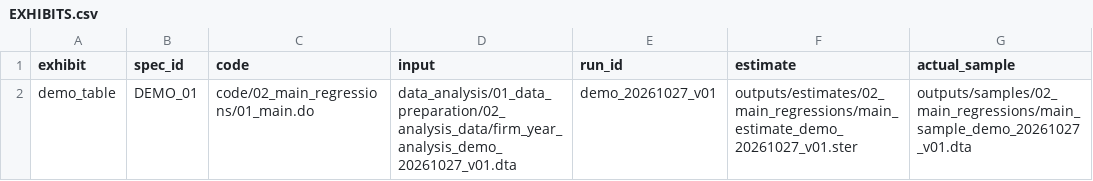
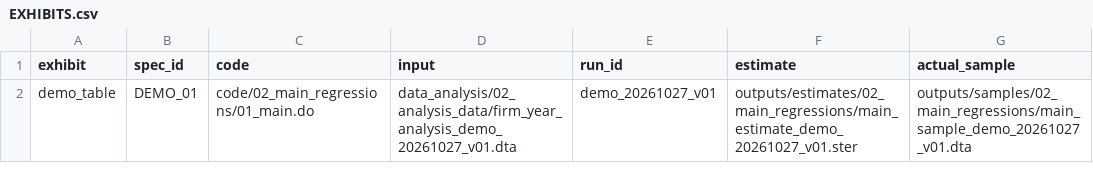
Before and after one commit to zhangch369/economics-research-workflow, a CSV file: management/EXHIBITS.csv, drawn as a sheet; only a part is shown; the diff names each change by its address in the sheet, - before the commit and + after, or states it on an @@ line.

```diff
--- a/management/EXHIBITS.csv
+++ b/management/EXHIBITS.csv
-D2 (input): data_analysis/01_data_preparation/02_analysis_data/firm_year_analysis_demo_20261027_v01.dta
+D2 (input): data_analysis/02_analysis_data/firm_year_analysis_demo_20261027_v01.dta
```
Also changed, not shown: management/DATA_REGISTRY.csv, 22 other files.
